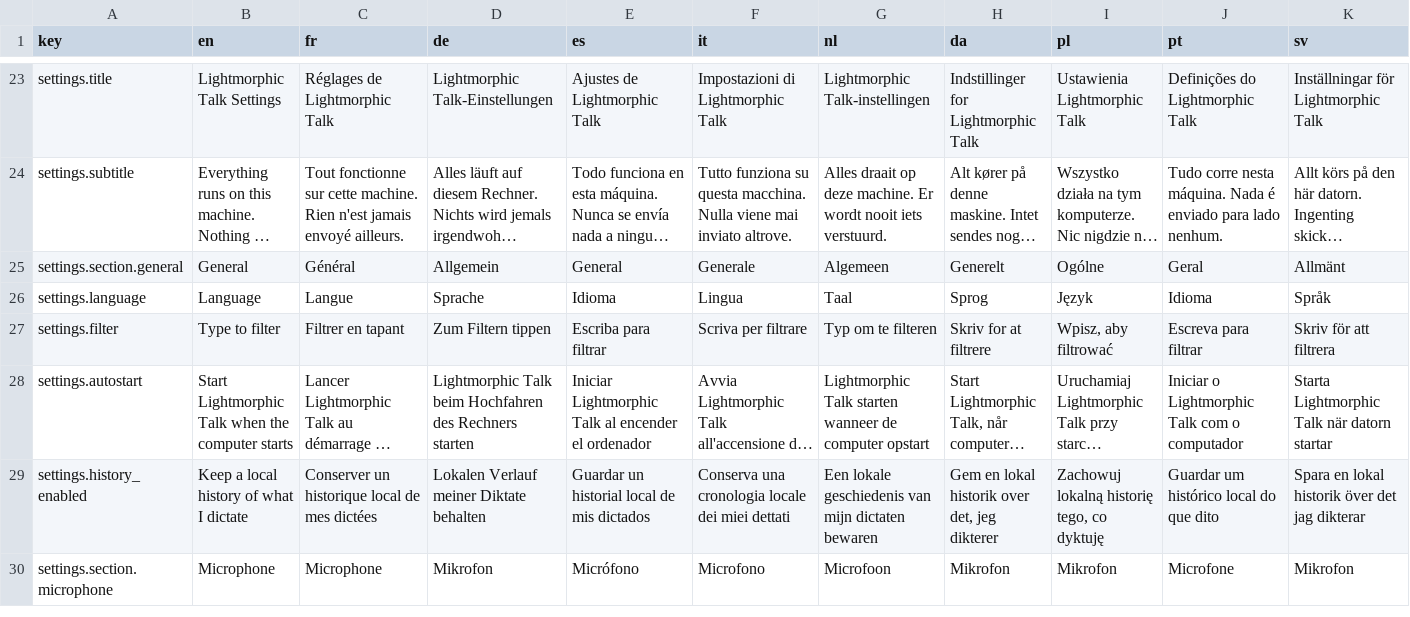
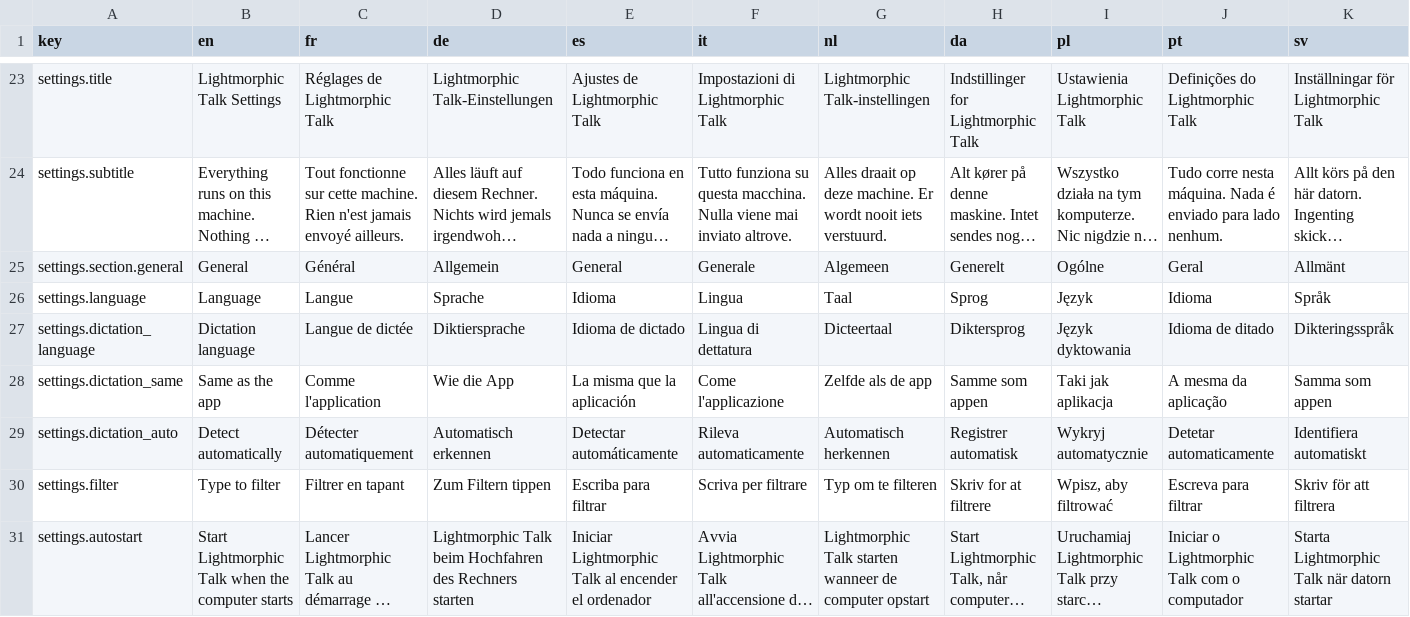
Before and after one commit to lightmorphic/talk, a CSV file: locales/translations.csv, drawn as a sheet; only a part is shown, gaps mark what is left out; the shorter side is filled out with more unchanged rows; long unchanged cells end in …; rows hold the shown columns only; the diff names each change by its address in the sheet, - before the commit and + after, or states it on an @@ line.

Commit message:
Stop the model guessing which language you are speaking
A whole dictation came back as Welsh: English, transcribed phonetically,
because Whisper decides the language from the opening of a recording and
a wrong decision takes everything after it with it. Parakeet never failed
this way, and language=None was carried over in the swap without asking
whether the new model could be trusted with it.

There is now a Dictation language setting. "Same as the app" is the
default, so an app set to English never asks the model to guess at all;
"Detect automatically" keeps the old behaviour for anyone who switches
language mid-session; or name one of the 25 directly. An install with no
such setting stored picks up the safe default, which is the path that
matters for everyone upgrading.

Forcing it costs nothing: 30 of 30 on the long test either way, a second
quicker for skipping the detection. And it now logs which language it
settled on whenever it is still guessing - nothing recorded that before,
which is why a dictation coming back in the wrong language left no trace.

```diff
--- a/locales/translations.csv
+++ b/locales/translations.csv
+row 27: settings.dictation_language | Dictation language | Langue de dictée | Diktiersprache | Idioma de dictado | Lingua di dettatura | Dicteertaal | Diktersprog | Język dyktowania | Idioma de ditado | Dikteringsspråk
+row 28: settings.dictation_same | Same as the app | Comme l'application | Wie die App | La misma que la aplicación | Come l'applicazione | Zelfde als de app | Samme som appen | Taki jak aplikacja | A mesma da aplicação | Samma som appen
+row 29: settings.dictation_auto | Detect automatically | Détecter automatiquement | Automatisch erkennen | Detectar automáticamente | Rileva automaticamente | Automatisch herkennen | Registrer automatisk | Wykryj automatycznie | Detetar automaticamente | Identifiera automatiskt
```
Also changed, not shown: 6 other files.
